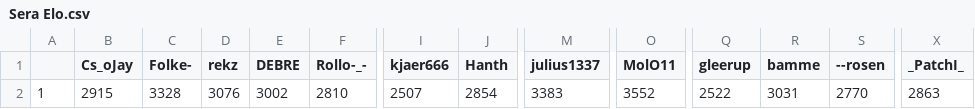
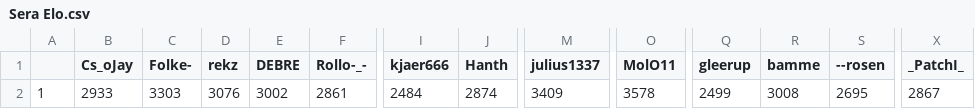
Before and after one commit to ZimZeb0y/SERA-Elo, a CSV file: Sera Elo.csv, drawn as a sheet; only a part is shown, gaps mark what is left out; the diff names each change by its address in the sheet, - before the commit and + after, or states it on an @@ line.

```diff
--- a/Sera Elo.csv
+++ b/Sera Elo.csv
-B2 (Cs_oJay): 2915
+B2 (Cs_oJay): 2933
-C2 (Folke-): 3328
+C2 (Folke-): 3303
-F2 (Rollo-_-): 2810
+F2 (Rollo-_-): 2861
-I2 (kjaer666): 2507
+I2 (kjaer666): 2484
-J2 (Hanth): 2854
+J2 (Hanth): 2874
-M2 (julius1337): 3383
+M2 (julius1337): 3409
-O2 (MolO11): 3552
+O2 (MolO11): 3578
-Q2 (gleerup): 2522
+Q2 (gleerup): 2499
-R2 (bamme): 3031
+R2 (bamme): 3008
-S2 (--rosen): 2770
+S2 (--rosen): 2695
-X2 (_PatchI_): 2863
+X2 (_PatchI_): 2867
```
